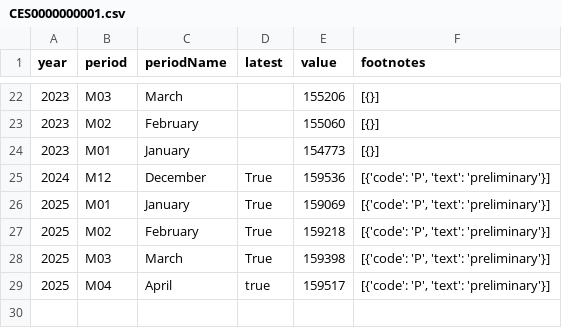
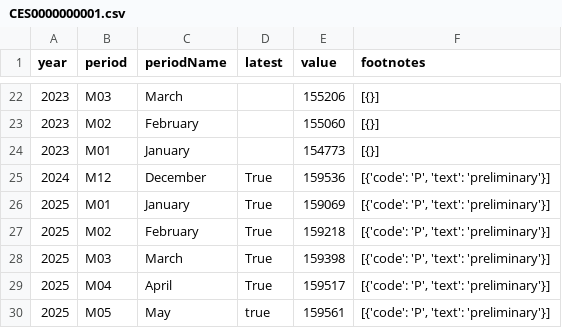
Before and after one commit to Sheshwan359/us_labor_census_bureau, a CSV file: labor_census_bureau/CES0000000001.csv, drawn as a sheet; only a part is shown, gaps mark what is left out.

```diff
--- a/labor_census_bureau/CES0000000001.csv
+++ b/labor_census_bureau/CES0000000001.csv
@@ -28,2 +28,3 @@ year,period,periodName,latest,value,footnotes
 2025,M03,March,True,159398,"[{'code': 'P', 'text': 'preliminary'}]"
-2025,M04,April,true,159517,"[{'code': 'P', 'text': 'preliminary'}]"
+2025,M04,April,True,159517,"[{'code': 'P', 'text': 'preliminary'}]"
+2025,M05,May,true,159561,"[{'code': 'P', 'text': 'preliminary'}]"
```
Also changed, not shown: labor_census_bureau/LNS14000000.csv.
